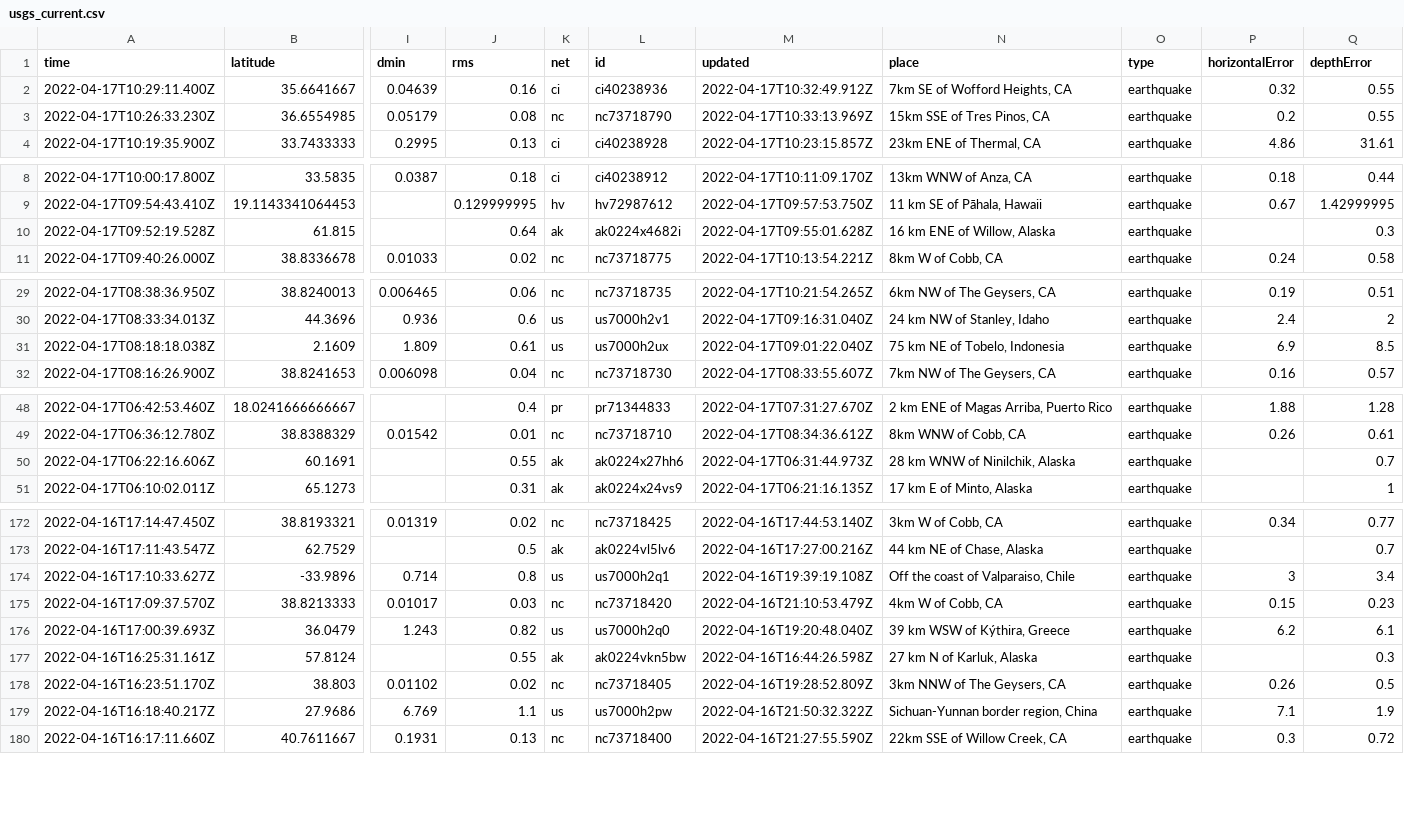
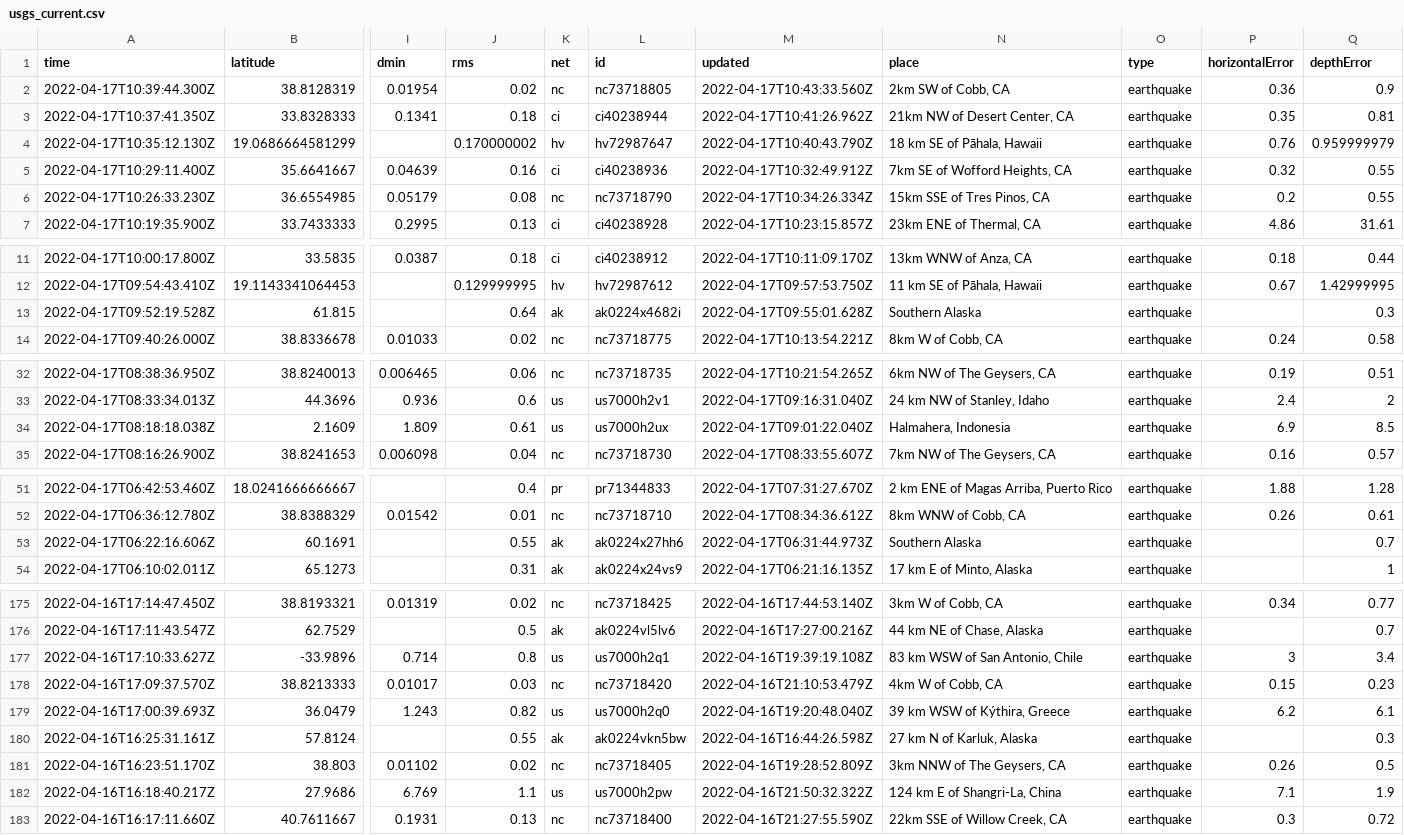
Before and after one commit to invisibae/nicar22-github-actions, a CSV file: usgs_current.csv, drawn as a sheet; only a part is shown, gaps mark what is left out; addresses are those after the commit; rows hold the shown columns only; the diff covers the shown part only; the diff names each change by its address in the sheet, - before the commit and + after, or states it on an @@ line.

```diff
--- a/usgs_current.csv
+++ b/usgs_current.csv
+row 2: 2022-04-17T10:39:44.300Z | 38.8128319 | 0.01954 | 0.02 | nc | nc73718805 | 2022-04-17T10:43:33.560Z | 2km SW of Cobb, CA | earthquake | 0.36 | 0.9
+row 3: 2022-04-17T10:37:41.350Z | 33.8328333 | 0.1341 | 0.18 | ci | ci40238944 | 2022-04-17T10:41:26.962Z | 21km NW of Desert Center, CA | earthquake | 0.35 | 0.81
+row 4: 2022-04-17T10:35:12.130Z | 19.0686664581299 |  | 0.170000002 | hv | hv72987647 | 2022-04-17T10:40:43.790Z | 18 km SE of Pāhala, Hawaii | earthquake | 0.76 | 0.959999979
-M6 (updated): 2022-04-17T10:33:13.969Z
+M6 (updated): 2022-04-17T10:34:26.334Z
-N13 (place): 16 km ENE of Willow, Alaska
+N13 (place): Southern Alaska
-N34 (place): 75 km NE of Tobelo, Indonesia
+N34 (place): Halmahera, Indonesia
-N53 (place): 28 km WNW of Ninilchik, Alaska
+N53 (place): Southern Alaska
-N177 (place): Off the coast of Valparaiso, Chile
+N177 (place): 83 km WSW of San Antonio, Chile
-N182 (place): Sichuan-Yunnan border region, China
+N182 (place): 124 km E of Shangri-La, China
```
Also changed, not shown: 5 edited cells elsewhere in this file, 1 other file.
